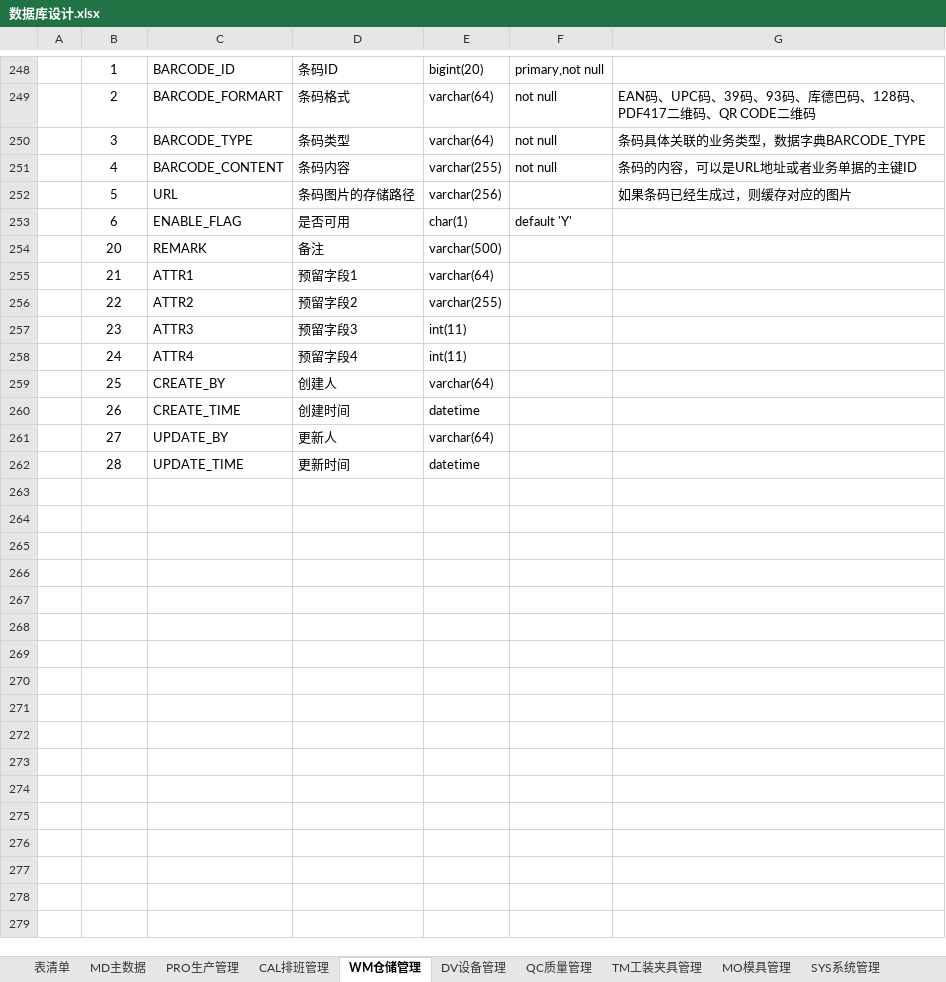
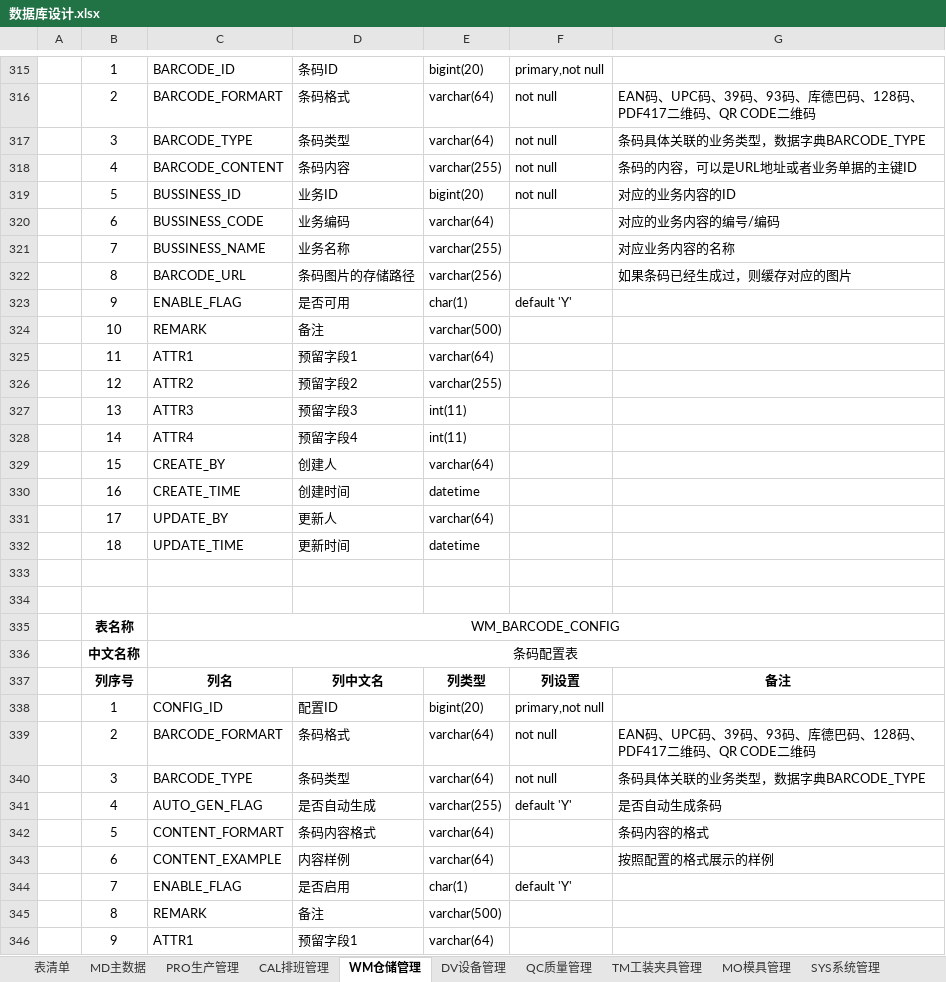
Before and after one commit to sparklefire/ktg-mes, an Excel workbook: doc/设计文档/数据库设计/数据库设计.xlsx, sheet WM仓储管理, drawn as a sheet; only a part is shown, gaps mark what is left out; values as stored, in another font and other column widths than the file's, no borders; addresses are those after the commit; the diff covers the shown part only; the diff names each change by its address in the sheet, - before the commit and + after, or states it on an @@ line.

```diff
--- a/doc/设计文档/数据库设计/数据库设计.xlsx (sheet WM仓储管理)
+++ b/doc/设计文档/数据库设计/数据库设计.xlsx (sheet WM仓储管理)
+row 319:  | 5 | BUSSINESS_ID | 业务ID | bigint(20) | not null | 对应的业务内容的ID
+row 320:  | 6 | BUSSINESS_CODE | 业务编码 | varchar(64) |  | 对应的业务内容的编号/编码
+row 321:  | 7 | BUSSINESS_NAME | 业务名称 | varchar(255) |  | 对应业务内容的名称
-B322: 5
+B322: 8
-C322: URL
+C322: BARCODE_URL
-B323: 6
+B323: 9
-B324: 20
+B324: 10
-B325: 21
+B325: 11
-B326: 22
+B326: 12
-B327: 23
+B327: 13
-B328: 24
+B328: 14
-B329: 25
+B329: 15
-B330: 26
+B330: 16
-B331: 27
+B331: 17
-B332: 28
+B332: 18
+row 333: (empty)
+row 334: (empty)
+row 335:  | 表名称 | WM_BARCODE_CONFIG
+row 336:  | 中文名称 | 条码配置表
+row 337:  | 列序号 | 列名 | 列中文名 | 列类型 | 列设置 | 备注
+row 338:  | 1 | CONFIG_ID | 配置ID | bigint(20) | primary,not null
+row 339:  | 2 | BARCODE_FORMART | 条码格式 | varchar(64) | not null | EAN码、UPC码、39码、93码、库德巴码、128码、PDF417二维码、QR CODE二维码
+row 340:  | 3 | BARCODE_TYPE | 条码类型 | varchar(64) | not null | 条码具体关联的业务类型，数据字典BARCODE_TYPE
+row 341:  | 4 | AUTO_GEN_FLAG | 是否自动生成 | varchar(255) | default 'Y' | 是否自动生成条码
+row 342:  | 5 | CONTENT_FORMART | 条码内容格式 | varchar(64) |  | 条码内容的格式
+row 343:  | 6 | CONTENT_EXAMPLE | 内容样例 | varchar(64) |  | 按照配置的格式展示的样例
+row 344:  | 7 | ENABLE_FLAG | 是否启用 | char(1) | default 'Y'
+row 345:  | 8 | REMARK | 备注 | varchar(500)
+row 346:  | 9 | ATTR1 | 预留字段1 | varchar(64)
```
Also changed, not shown: 74 added rows elsewhere in this sheet, sheet PRO生产管理, sheet 表清单, 2 other files.
